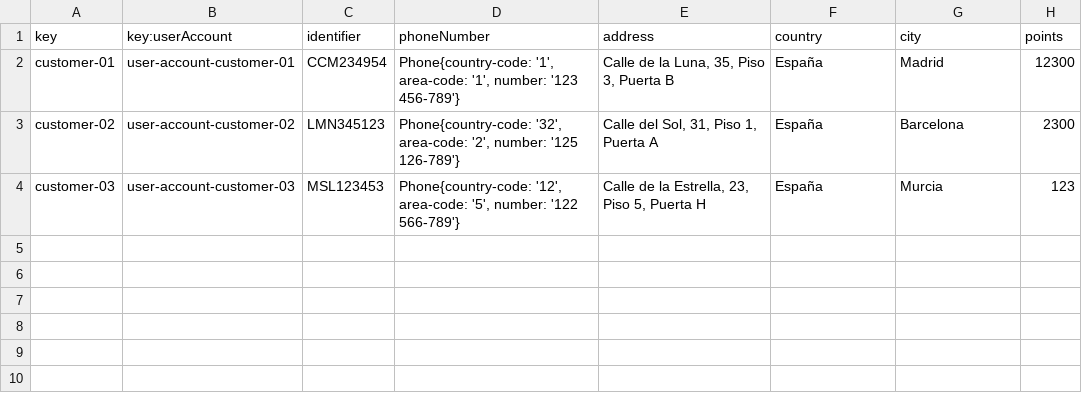
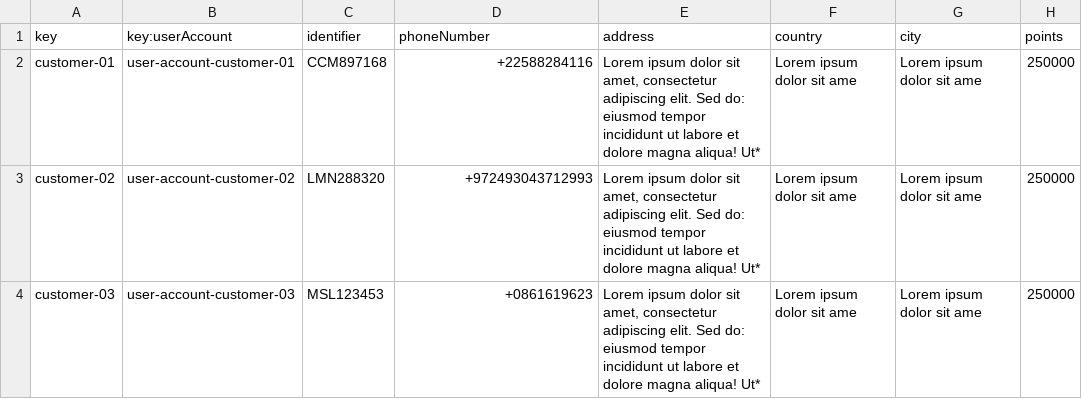
Before and after one commit to CarlosCerdaMorales/dp2-c1-034, a CSV file: src/main/resources/WEB-INF/data/sample/customer.csv, drawn as a sheet.

```diff
--- a/src/main/resources/WEB-INF/data/sample/customer.csv
+++ b/src/main/resources/WEB-INF/data/sample/customer.csv
@@ -1,4 +1,4 @@
 key,key:userAccount,identifier,phoneNumber,address,country,city,points
-customer-01,user-account-customer-01,CCM234954,"Phone{country-code: '1', area-code: '1', number: '123 456-789'}","Calle de la Luna, 35, Piso 3, Puerta B",España,Madrid,12300
-customer-02,user-account-customer-02,LMN345123,"Phone{country-code: '32', area-code: '2', number: '125 126-789'}","Calle del Sol, 31, Piso 1, Puerta A",España,Barcelona,2300
-customer-03,user-account-customer-03,MSL123453,"Phone{country-code: '12', area-code: '5', number: '122 566-789'}","Calle de la Estrella, 23, Piso 5, Puerta H",España,Murcia,123
+customer-01,user-account-customer-01,CCM897168,+22588284116,"Lorem ipsum dolor sit amet, consectetur adipiscing elit. Sed do: eiusmod tempor incididunt ut labore et dolore magna aliqua! Ut*","Lorem ipsum dolor sit ame","Lorem ipsum dolor sit ame",250000
+customer-02,user-account-customer-02,LMN288320,+972493043712993,"Lorem ipsum dolor sit amet, consectetur adipiscing elit. Sed do: eiusmod tempor incididunt ut labore et dolore magna aliqua! Ut*","Lorem ipsum dolor sit ame","Lorem ipsum dolor sit ame",250000
+customer-03,user-account-customer-03,MSL123453,+0861619623,"Lorem ipsum dolor sit amet, consectetur adipiscing elit. Sed do: eiusmod tempor incididunt ut labore et dolore magna aliqua! Ut*","Lorem ipsum dolor sit ame","Lorem ipsum dolor sit ame",250000
```
Also changed, not shown: src/main/resources/WEB-INF/data/sample/booking.csv, src/main/resources/WEB-INF/data/sample/flight.csv, 3 other files.
